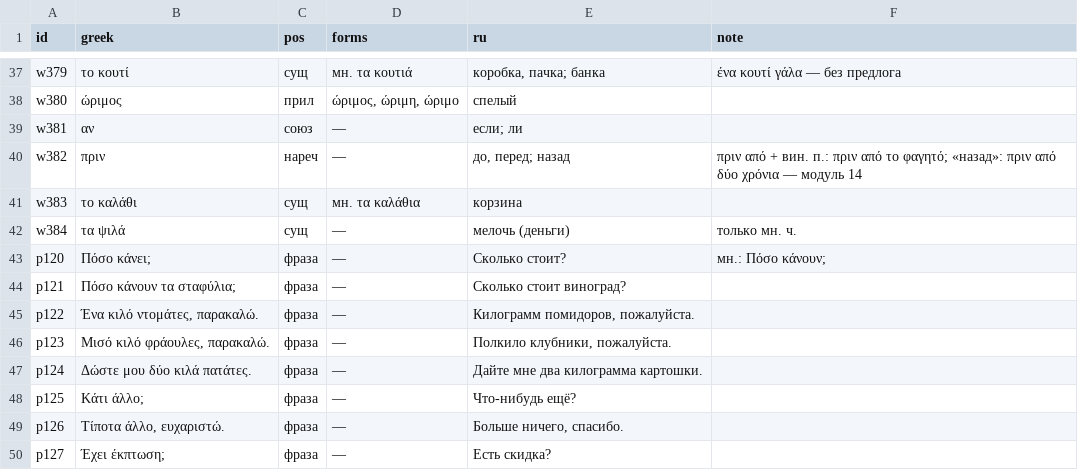
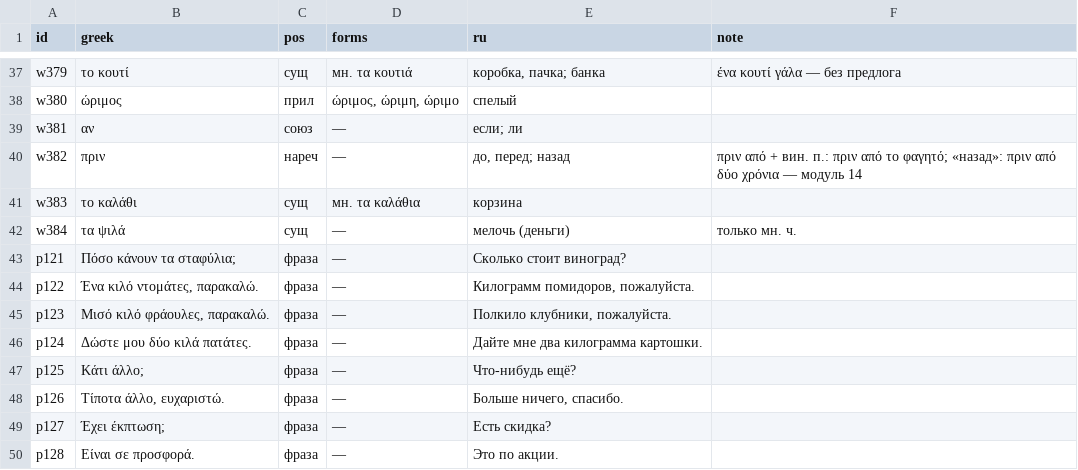
Before and after one commit to lavich/tetradio, a TSV file: docs/course/lexicon/10.tsv, drawn as a sheet; only a part is shown, gaps mark what is left out; the shorter side is filled out with more unchanged rows.

```diff
--- a/docs/course/lexicon/10.tsv
+++ b/docs/course/lexicon/10.tsv
@@ -42,3 +42,2 @@ w383	το καλάθι	сущ	мн. τα καλάθια	корзина
 w384	τα ψιλά	сущ	—	мелочь (деньги)	только мн. ч.
-p120	Πόσο κάνει;	фраза	—	Сколько стоит?	мн.: Πόσο κάνουν;
 p121	Πόσο κάνουν τα σταφύλια;	фраза	—	Сколько стоит виноград?	
```
Also changed, not shown: docs/course/lexicon/23.tsv, 3 other files.
